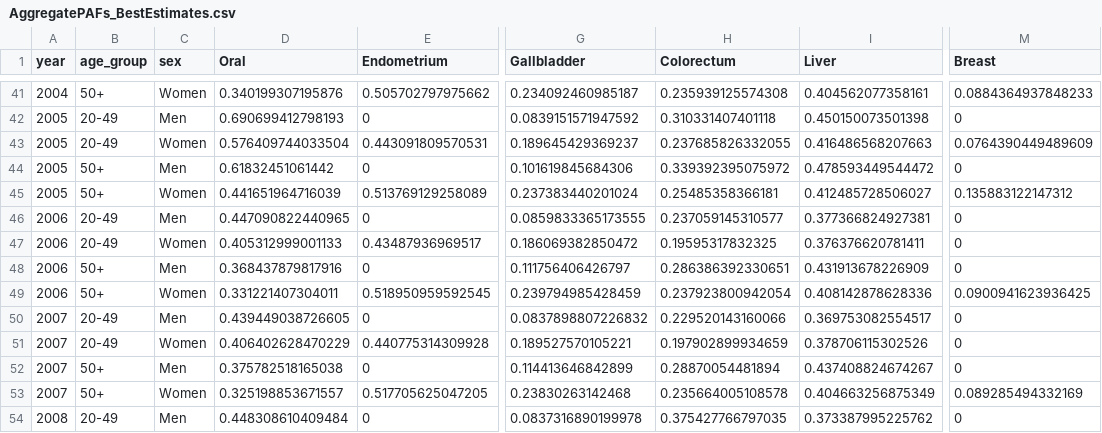
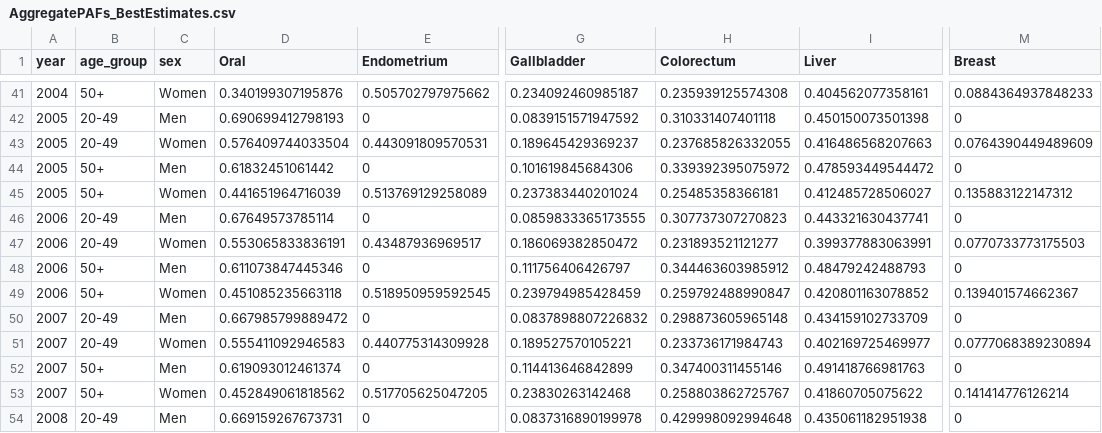
Before and after one commit to UK-Generations-Study/UK-cancer-trends, a CSV file: PIF_PAF/Data/AggregatePAFs_BestEstimates.csv, drawn as a sheet; only a part is shown, gaps mark what is left out; the diff covers the shown part only; the diff names each change by its address in the sheet, - before the commit and + after, or states it on an @@ line.

```diff
--- a/PIF_PAF/Data/AggregatePAFs_BestEstimates.csv
+++ b/PIF_PAF/Data/AggregatePAFs_BestEstimates.csv
-D46 (Oral): 0.447090822440965
+D46 (Oral): 0.67649573785114
-H46 (Colorectum): 0.237059145310577
+H46 (Colorectum): 0.307737307270823
-I46 (Liver): 0.377366824927381
+I46 (Liver): 0.443321630437741
-D47 (Oral): 0.405312999001133
+D47 (Oral): 0.553065833836191
-H47 (Colorectum): 0.19595317832325
+H47 (Colorectum): 0.231893521121277
-I47 (Liver): 0.376376620781411
+I47 (Liver): 0.399377883063991
-M47 (Breast): 0
+M47 (Breast): 0.0770733773175503
-D48 (Oral): 0.368437879817916
+D48 (Oral): 0.611073847445346
-H48 (Colorectum): 0.286386392330651
+H48 (Colorectum): 0.344463603985912
-I48 (Liver): 0.431913678226909
+I48 (Liver): 0.48479242488793
-D49 (Oral): 0.331221407304011
+D49 (Oral): 0.451085235663118
-H49 (Colorectum): 0.237923800942054
+H49 (Colorectum): 0.259792488990847
-I49 (Liver): 0.408142878628336
+I49 (Liver): 0.420801163078852
-M49 (Breast): 0.0900941623936425
+M49 (Breast): 0.139401574662367
-D50 (Oral): 0.439449038726605
+D50 (Oral): 0.667985799889472
-H50 (Colorectum): 0.229520143160066
+H50 (Colorectum): 0.298873605965148
-I50 (Liver): 0.369753082554517
+I50 (Liver): 0.434159102733709
-D51 (Oral): 0.406402628470229
+D51 (Oral): 0.555411092946583
-H51 (Colorectum): 0.197902899934659
+H51 (Colorectum): 0.233736171984743
-I51 (Liver): 0.378706115302526
+I51 (Liver): 0.402169725469977
-M51 (Breast): 0
+M51 (Breast): 0.0777068389230894
-D52 (Oral): 0.375782518165038
+D52 (Oral): 0.619093012461374
-H52 (Colorectum): 0.28870054481894
+H52 (Colorectum): 0.347400311455146
-I52 (Liver): 0.437408824674267
+I52 (Liver): 0.491418766981763
-D53 (Oral): 0.325198853671557
+D53 (Oral): 0.452849061818562
-H53 (Colorectum): 0.235664005108578
+H53 (Colorectum): 0.258803862725767
-I53 (Liver): 0.404663256875349
+I53 (Liver): 0.41860705075622
-M53 (Breast): 0.089285494332169
+M53 (Breast): 0.141414776126214
-D54 (Oral): 0.448308610409484
+D54 (Oral): 0.669159267673731
-H54 (Colorectum): 0.375427766797035
+H54 (Colorectum): 0.429998092994648
-I54 (Liver): 0.373387995225762
+I54 (Liver): 0.435061182951938
```
Also changed, not shown: 39 edited cells elsewhere in this file, 2 other files.
